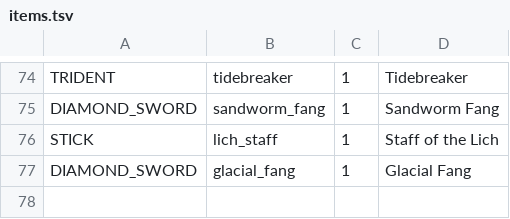
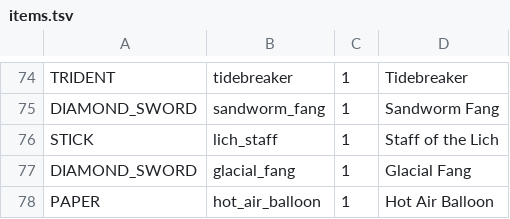
Before and after one commit to faultlinesmp123-sys/Faultline-SMP, a TSV file: tools/bedrock/items.tsv, drawn as a sheet; only a part is shown, gaps mark what is left out; the diff names each change by its address in the sheet, - before the commit and + after, or states it on an @@ line.

```diff
--- a/tools/bedrock/items.tsv
+++ b/tools/bedrock/items.tsv
+row 78: PAPER | hot_air_balloon | 1 | Hot Air Balloon
```
Also changed, not shown: 24 other files.
